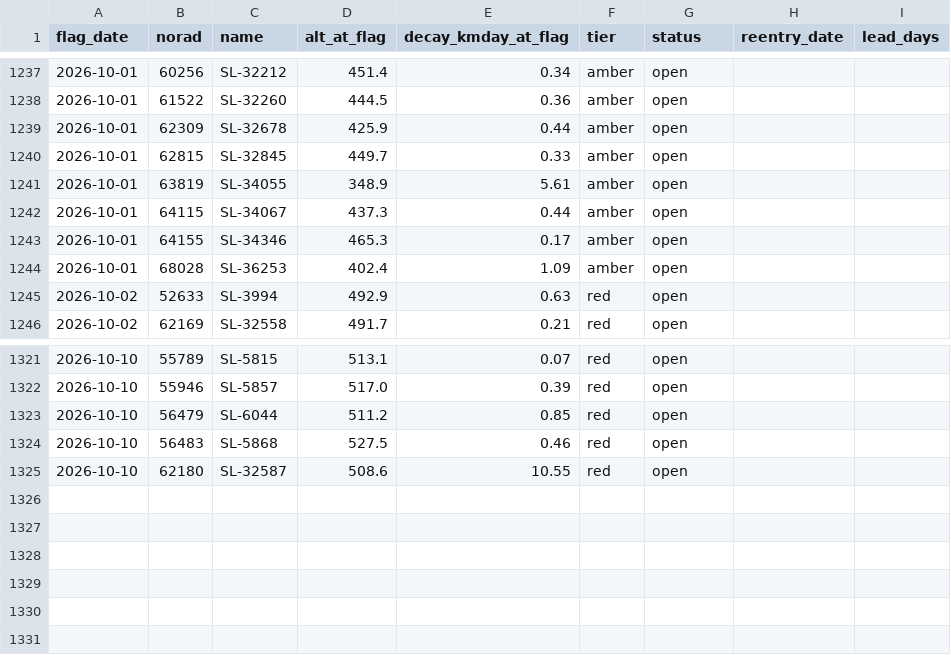
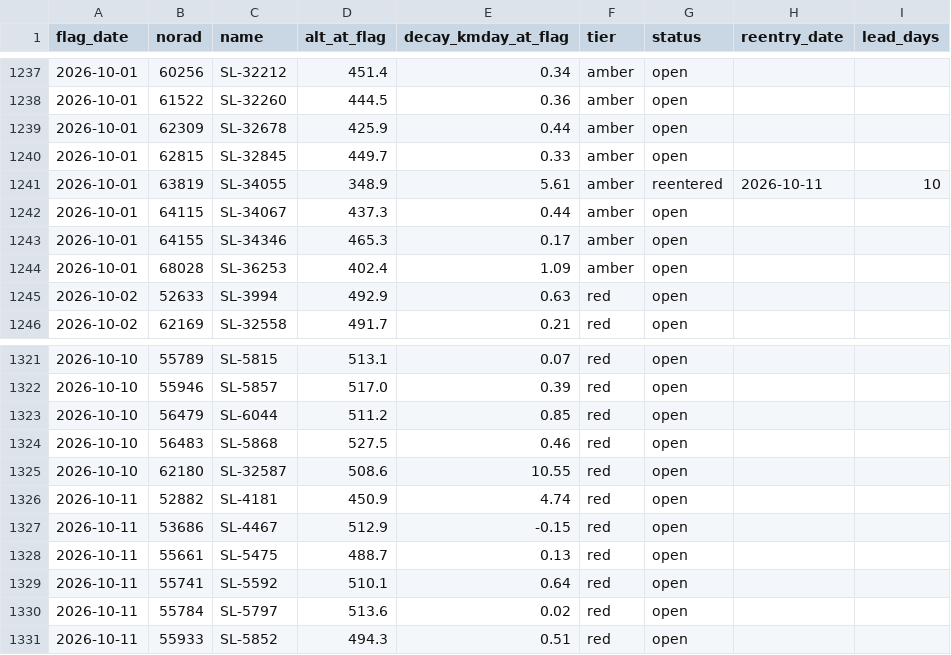
Before and after one commit to oren-speiser/fleet-capacity-radar, a CSV file: predictions.csv, drawn as a sheet; only a part is shown, gaps mark what is left out.

```diff
--- a/predictions.csv
+++ b/predictions.csv
@@ -1240,3 +1240,3 @@ flag_date,norad,name,alt_at_flag,decay_kmday_at_flag,tier,status,reentry_date,le
 2026-10-01,62815,SL-32845,449.7,0.33,amber,open,,
-2026-10-01,63819,SL-34055,348.9,5.61,amber,open,,
+2026-10-01,63819,SL-34055,348.9,5.61,amber,reentered,2026-10-11,10
 2026-10-01,64115,SL-34067,437.3,0.44,amber,open,,
@@ -1325 +1325,7 @@ flag_date,norad,name,alt_at_flag,decay_kmday_at_flag,tier,status,reentry_date,le
 2026-10-10,62180,SL-32587,508.6,10.55,red,open,,
+2026-10-11,52882,SL-4181,450.9,4.74,red,open,,
+2026-10-11,53686,SL-4467,512.9,-0.15,red,open,,
+2026-10-11,55661,SL-5475,488.7,0.13,red,open,,
+2026-10-11,55741,SL-5592,510.1,0.64,red,open,,
+2026-10-11,55784,SL-5797,513.6,0.02,red,open,,
+2026-10-11,55933,SL-5852,494.3,0.51,red,open,,
```
Also changed, not shown: storm_log.csv, 2 other files.
